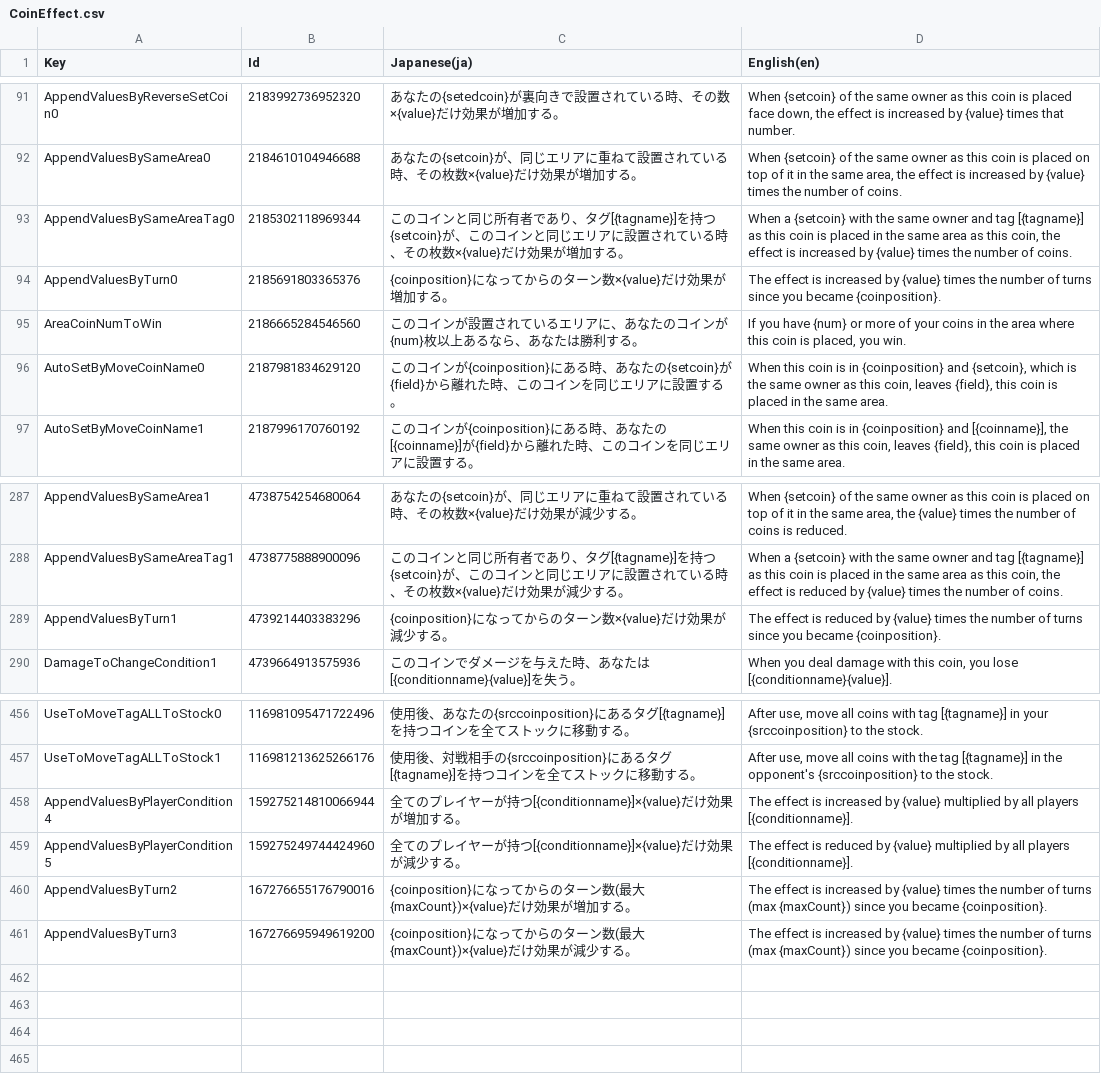
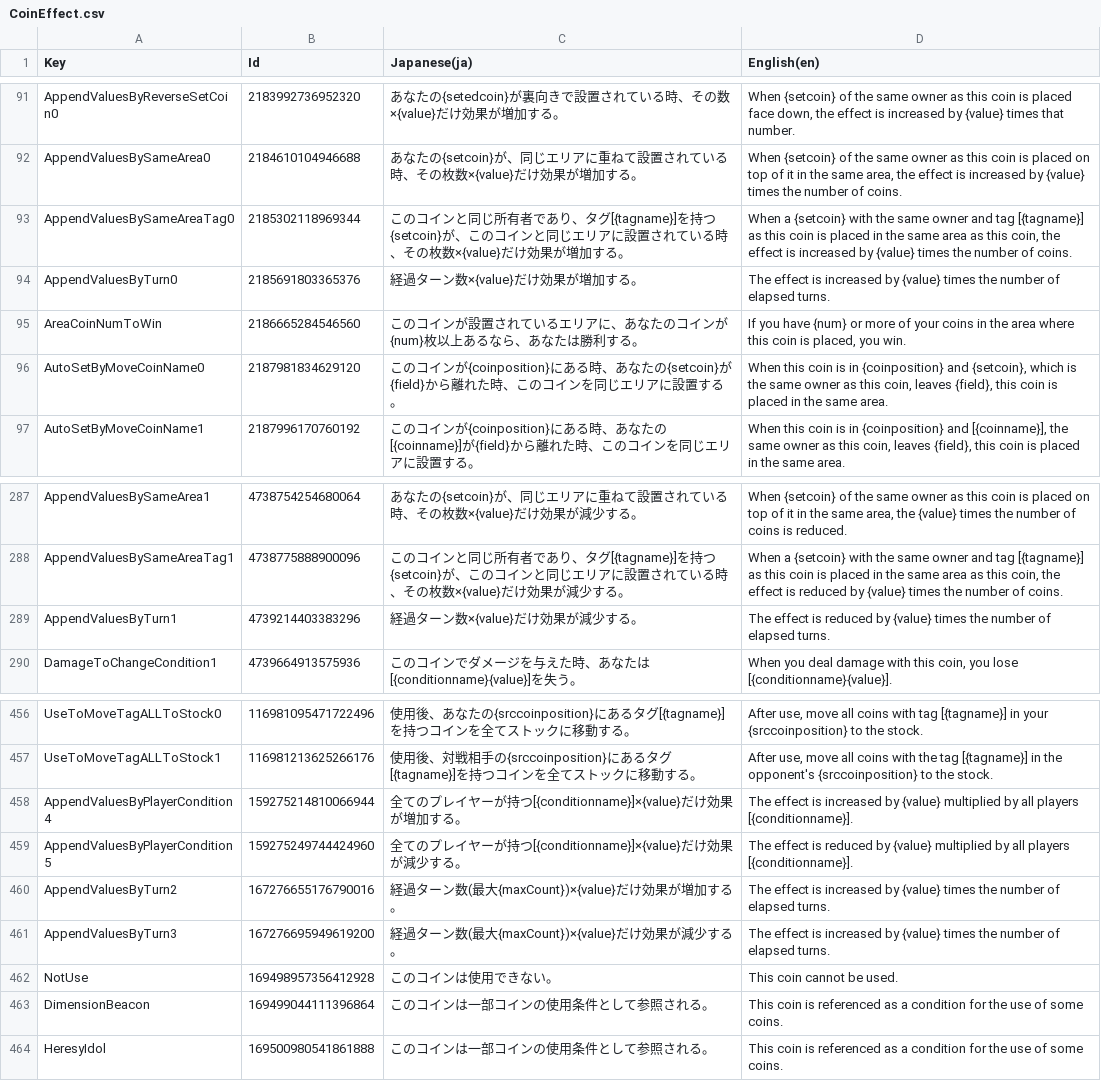
Before and after one commit to RyKishita/KoKoCoin, a CSV file: doc/Assets/Localization/CoinEffect.csv, drawn as a sheet; only a part is shown, gaps mark what is left out.

```diff
--- a/doc/Assets/Localization/CoinEffect.csv
+++ b/doc/Assets/Localization/CoinEffect.csv
@@ -93,3 +93,3 @@
 "AppendValuesBySameAreaTag0",2185302118969344,"このコインと同じ所有者であり、タグ[{tagname}]を持つ{setcoin}が、このコインと同じエリアに設置されている時、その枚数×{value}だけ効果が増加する。","When a {setcoin} with the same owner and tag [{tagname}] as this coin is placed in the same area as this coin, the effect is increased by {value} times the number of coins."
-"AppendValuesByTurn0",2185691803365376,"{coinposition}になってからのターン数×{value}だけ効果が増加する。","The effect is increased by {value} times the number of turns since you became {coinposition}."
+"AppendValuesByTurn0",2185691803365376,"経過ターン数×{value}だけ効果が増加する。","The effect is increased by {value} times the number of elapsed turns."
 "AreaCoinNumToWin",2186665284546560,"このコインが設置されているエリアに、あなたのコインが{num}枚以上あるなら、あなたは勝利する。","If you have {num} or more of your coins in the area where this coin is placed, you win."
@@ -288,3 +288,3 @@
 "AppendValuesBySameAreaTag1",4738775888900096,"このコインと同じ所有者であり、タグ[{tagname}]を持つ{setcoin}が、このコインと同じエリアに設置されている時、その枚数×{value}だけ効果が減少する。","When a {setcoin} with the same owner and tag [{tagname}] as this coin is placed in the same area as this coin, the effect is reduced by {value} times the number of coins."
-"AppendValuesByTurn1",4739214403383296,"{coinposition}になってからのターン数×{value}だけ効果が減少する。","The effect is reduced by {value} times the number of turns since you became {coinposition}."
+"AppendValuesByTurn1",4739214403383296,"経過ターン数×{value}だけ効果が減少する。","The effect is reduced by {value} times the number of elapsed turns."
 "DamageToChangeCondition1",4739664913575936,"このコインでダメージを与えた時、あなたは[{conditionname}{value}]を失う。","When you deal damage with this coin, you lose [{conditionname}{value}]."
@@ -459,3 +459,6 @@
 "AppendValuesByPlayerCondition5",159275249744424960,"全てのプレイヤーが持つ[{conditionname}]×{value}だけ効果が減少する。","The effect is reduced by {value} multiplied by all players [{conditionname}]."
-"AppendValuesByTurn2",167276655176790016,"{coinposition}になってからのターン数(最大{maxCount})×{value}だけ効果が増加する。","The effect is increased by {value} times the number of turns (max {maxCount}) since you became {coinposition}."
-"AppendValuesByTurn3",167276695949619200,"{coinposition}になってからのターン数(最大{maxCount})×{value}だけ効果が減少する。","The effect is increased by {value} times the number of turns (max {maxCount}) since you became {coinposition}."
+"AppendValuesByTurn2",167276655176790016,"経過ターン数(最大{maxCount})×{value}だけ効果が増加する。","The effect is increased by {value} times the number of elapsed turns."
+"AppendValuesByTurn3",167276695949619200,"経過ターン数(最大{maxCount})×{value}だけ効果が減少する。","The effect is increased by {value} times the number of elapsed turns."
+"NotUse",169498957356412928,"このコインは使用できない。","This coin cannot be used."
+"DimensionBeacon",169499044111396864,"このコインは一部コインの使用条件として参照される。","This coin is referenced as a condition for the use of some coins."
+"HeresyIdol",169500980541861888,"このコインは一部コインの使用条件として参照される。","This coin is referenced as a condition for the use of some coins."
```
Also changed, not shown: doc/Assets/Localization/CoinBody.csv, 20 other files.
